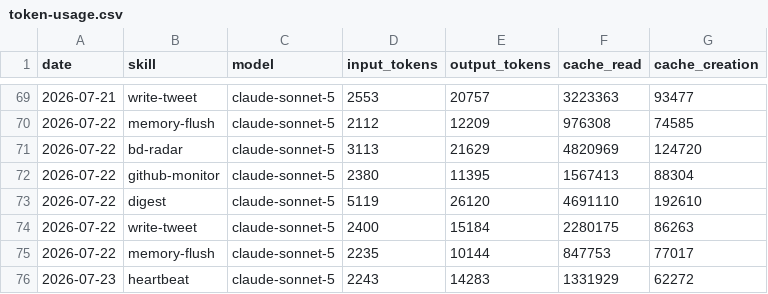
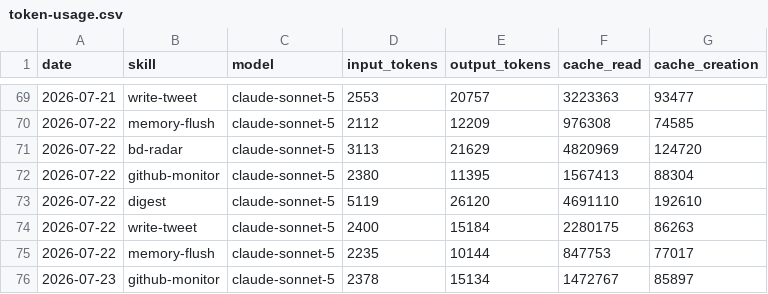
Before and after one commit to nigelon11/verdikta-worker, a CSV file: memory/token-usage.csv, drawn as a sheet; only a part is shown, gaps mark what is left out.

Commit message:
chore(github-monitor): auto-commit 2026-07-23

```diff
--- a/memory/token-usage.csv
+++ b/memory/token-usage.csv
@@ -75,2 +75,2 @@ date,skill,model,input_tokens,output_tokens,cache_read,cache_creation
 2026-07-22,memory-flush,claude-sonnet-5,2235,10144,847753,77017
-2026-07-23,heartbeat,claude-sonnet-5,2243,14283,1331929,62272
+2026-07-23,github-monitor,claude-sonnet-5,2378,15134,1472767,85897
```
Also changed, not shown: 4 other files.
